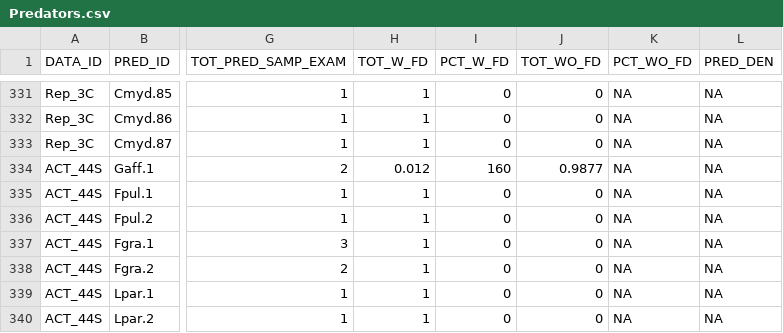
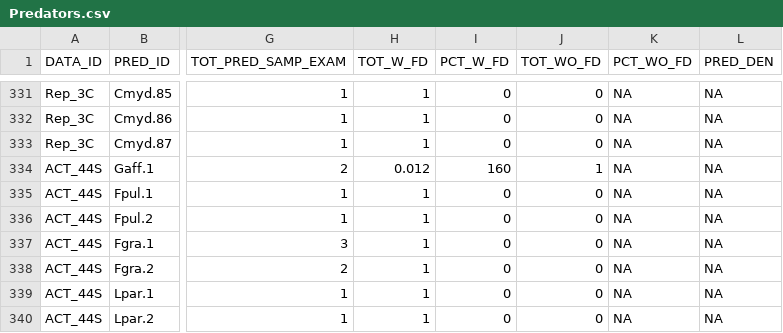
Before and after one commit to jlew3315/JLewis_GoMexSi, a CSV file: Predators.csv, drawn as a sheet; only a part is shown, gaps mark what is left out; the diff names each change by its address in the sheet, - before the commit and + after, or states it on an @@ line.

Commit message:
setting fractional stomach count of 0.9877 to 1

```diff
--- a/Predators.csv
+++ b/Predators.csv
-J334 (TOT_WO_FD): 0.9877
+J334 (TOT_WO_FD): 1
```
